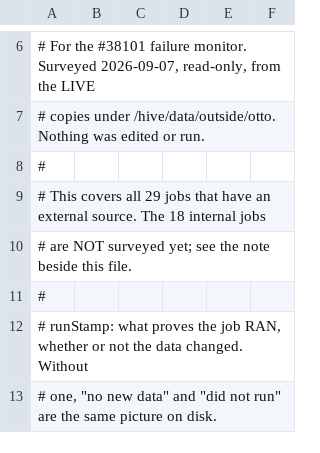
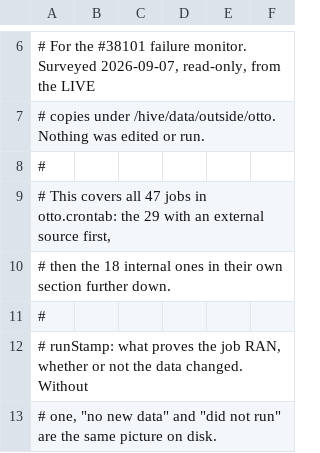
Before and after one commit to ucscGenomeBrowser/kent, a TSV file: src/hg/utils/otto/ottoMonitor/ottoFailureSignatures.tsv, drawn as a sheet; only a part is shown, gaps mark what is left out.

Commit message:
ottoMonitor: correct the job counts in the README and the survey header, refs #38101
The README's "WHAT IT ASKS" section said fifteen jobs write a log or a named
file, nine leave only a directory mtime, and eight leave nothing.  Those add to
32, but the monitor watches 40.  The real split is twenty-four, eight and
eight, which is what ottoMonitor.py -v reports.  The old "fifteen" counted only
the external jobs with a positive stamp and dropped the nine internal ones that
also write a per-run file.  The old "nine" came from counting the "dir mtime"
notes in ottoMonitorStamps.tsv, which catches ottoGitVsHive, but that job is
blind, not directory-mtime.  The same off-by-one is fixed in the traps section.

The two surveys cover all 47 jobs in otto.crontab while the monitor watches 40,
so the README now says where the other seven went: they are the Cell Browser
jobs, marked monitor=no in ottoOwners.tsv.

ottoFailureSignatures.tsv opened by saying the 18 internal jobs were not
surveyed yet, three sections above a fully surveyed section for exactly those
18 jobs.  The sentence was left over from the draft before that section was
added.

Also drop a dead clause in sourceIsUp().  "code == 226 or code == 0 and False"
reduces to "code == 226", because and binds tighter than or, so it read as if a
curl that could not connect were handled specially when it was not.  Behavior
is unchanged: curl() returns 0 when curl itself failed, and 0 means the source
did not answer.

These are the two items the 2026-09-08 code review asked for, both in files
that tell a future editor to read them before touching a stamp glob.

```diff
--- a/src/hg/utils/otto/ottoMonitor/ottoFailureSignatures.tsv
+++ b/src/hg/utils/otto/ottoMonitor/ottoFailureSignatures.tsv
@@ -8,4 +8,4 @@
 #
-# This covers all 29 jobs that have an external source.  The 18 internal jobs
-# are NOT surveyed yet; see the note beside this file.
+# This covers all 47 jobs in otto.crontab: the 29 with an external source first,
+# then the 18 internal ones in their own section further down.
 #
```
Also changed, not shown: 2 other files.
